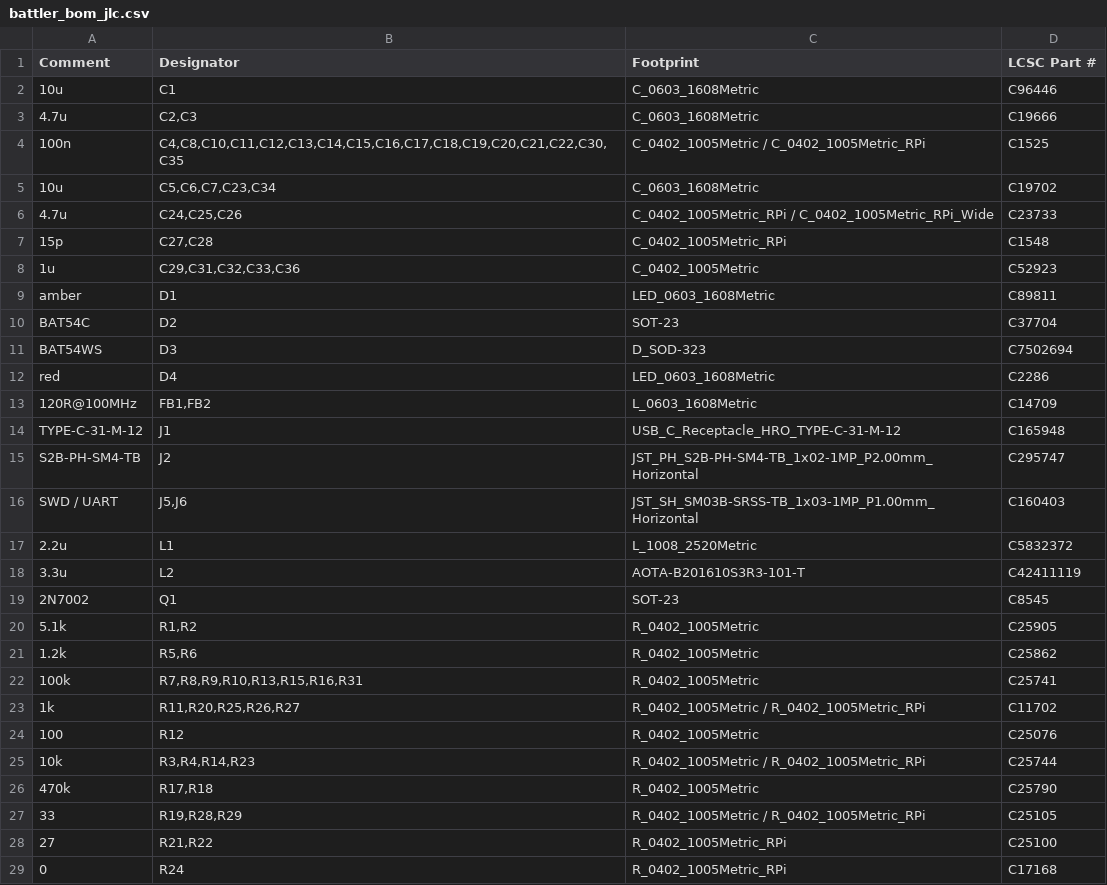
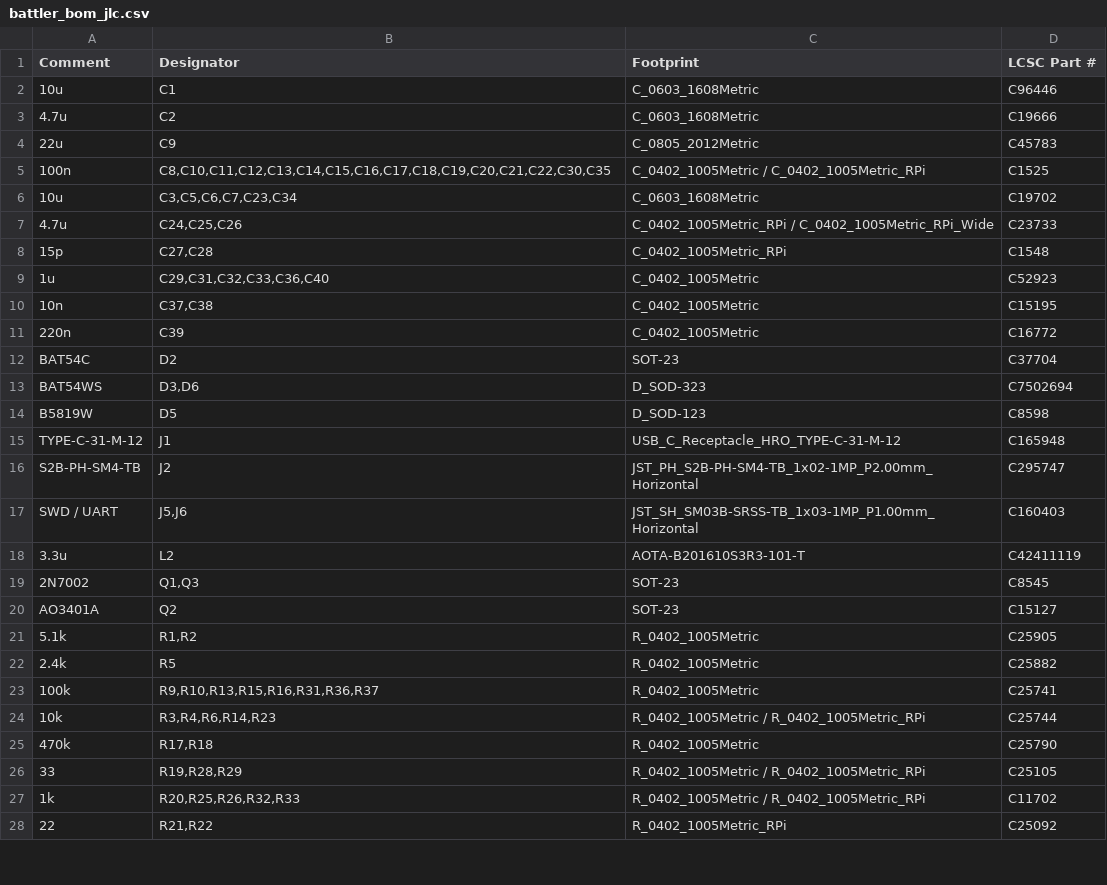
Before and after one commit to alex-berliner/mega_blastoise, a CSV file: hardware/ref_design/board/fab/battler_bom_jlc.csv, drawn as a sheet; only a part is shown; the diff covers the shown part only.

```diff
--- a/hardware/ref_design/board/fab/battler_bom_jlc.csv
+++ b/hardware/ref_design/board/fab/battler_bom_jlc.csv
@@ -2,13 +2,14 @@ Comment,Designator,Footprint,LCSC Part #
 10u,C1,C_0603_1608Metric,C96446
-4.7u,"C2,C3",C_0603_1608Metric,C19666
-100n,"C4,C8,C10,C11,C12,C13,C14,C15,C16,C17,C18,C19,C20,C21,C22,C30,C35",C_0402_1005Metric / C_0402_1005Metric_RPi,C1525
-10u,"C5,C6,C7,C23,C34",C_0603_1608Metric,C19702
+4.7u,C2,C_0603_1608Metric,C19666
+22u,C9,C_0805_2012Metric,C45783
+100n,"C8,C10,C11,C12,C13,C14,C15,C16,C17,C18,C19,C20,C21,C22,C30,C35",C_0402_1005Metric / C_0402_1005Metric_RPi,C1525
+10u,"C3,C5,C6,C7,C23,C34",C_0603_1608Metric,C19702
 4.7u,"C24,C25,C26",C_0402_1005Metric_RPi / C_0402_1005Metric_RPi_Wide,C23733
 15p,"C27,C28",C_0402_1005Metric_RPi,C1548
-1u,"C29,C31,C32,C33,C36",C_0402_1005Metric,C52923
-amber,D1,LED_0603_1608Metric,C89811
+1u,"C29,C31,C32,C33,C36,C40",C_0402_1005Metric,C52923
+10n,"C37,C38",C_0402_1005Metric,C15195
+220n,C39,C_0402_1005Metric,C16772
 BAT54C,D2,SOT-23,C37704
-BAT54WS,D3,D_SOD-323,C7502694
-red,D4,LED_0603_1608Metric,C2286
-120R@100MHz,"FB1,FB2",L_0603_1608Metric,C14709
+BAT54WS,"D3,D6",D_SOD-323,C7502694
+B5819W,D5,D_SOD-123,C8598
 TYPE-C-31-M-12,J1,USB_C_Receptacle_HRO_TYPE-C-31-M-12,C165948
@@ -16,14 +17,12 @@ S2B-PH-SM4-TB,J2,JST_PH_S2B-PH-SM4-TB_1x02-1MP_P2.00mm_Horizontal,C295747
 SWD / UART,"J5,J6",JST_SH_SM03B-SRSS-TB_1x03-1MP_P1.00mm_Horizontal,C160403
-2.2u,L1,L_1008_2520Metric,C5832372
 3.3u,L2,AOTA-B201610S3R3-101-T,C42411119
-2N7002,Q1,SOT-23,C8545
+2N7002,"Q1,Q3",SOT-23,C8545
+AO3401A,Q2,SOT-23,C15127
 5.1k,"R1,R2",R_0402_1005Metric,C25905
-1.2k,"R5,R6",R_0402_1005Metric,C25862
-100k,"R7,R8,R9,R10,R13,R15,R16,R31",R_0402_1005Metric,C25741
-1k,"R11,R20,R25,R26,R27",R_0402_1005Metric / R_0402_1005Metric_RPi,C11702
-100,R12,R_0402_1005Metric,C25076
-10k,"R3,R4,R14,R23",R_0402_1005Metric / R_0402_1005Metric_RPi,C25744
+2.4k,R5,R_0402_1005Metric,C25882
+100k,"R9,R10,R13,R15,R16,R31,R36,R37",R_0402_1005Metric,C25741
+10k,"R3,R4,R6,R14,R23",R_0402_1005Metric / R_0402_1005Metric_RPi,C25744
 470k,"R17,R18",R_0402_1005Metric,C25790
 33,"R19,R28,R29",R_0402_1005Metric / R_0402_1005Metric_RPi,C25105
-27,"R21,R22",R_0402_1005Metric_RPi,C25100
-0,R24,R_0402_1005Metric_RPi,C17168
+1k,"R20,R25,R26,R32,R33",R_0402_1005Metric / R_0402_1005Metric_RPi,C11702
+22,"R21,R22",R_0402_1005Metric_RPi,C25092
```
Also changed, not shown: 1 added row, 4 removed rows and 13 edited cells elsewhere in this file, hardware/ref_design/board/fab/battler_cpl_jlc.csv, 58 other files.
